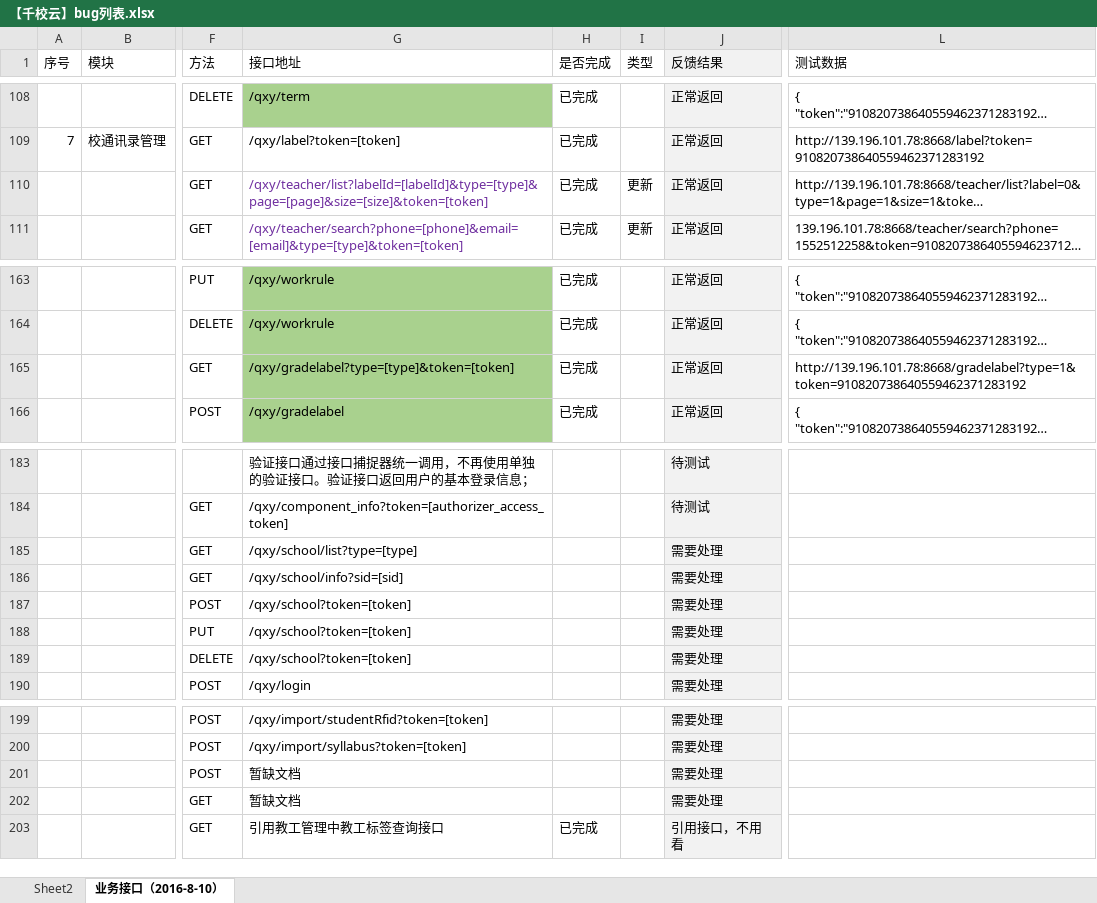
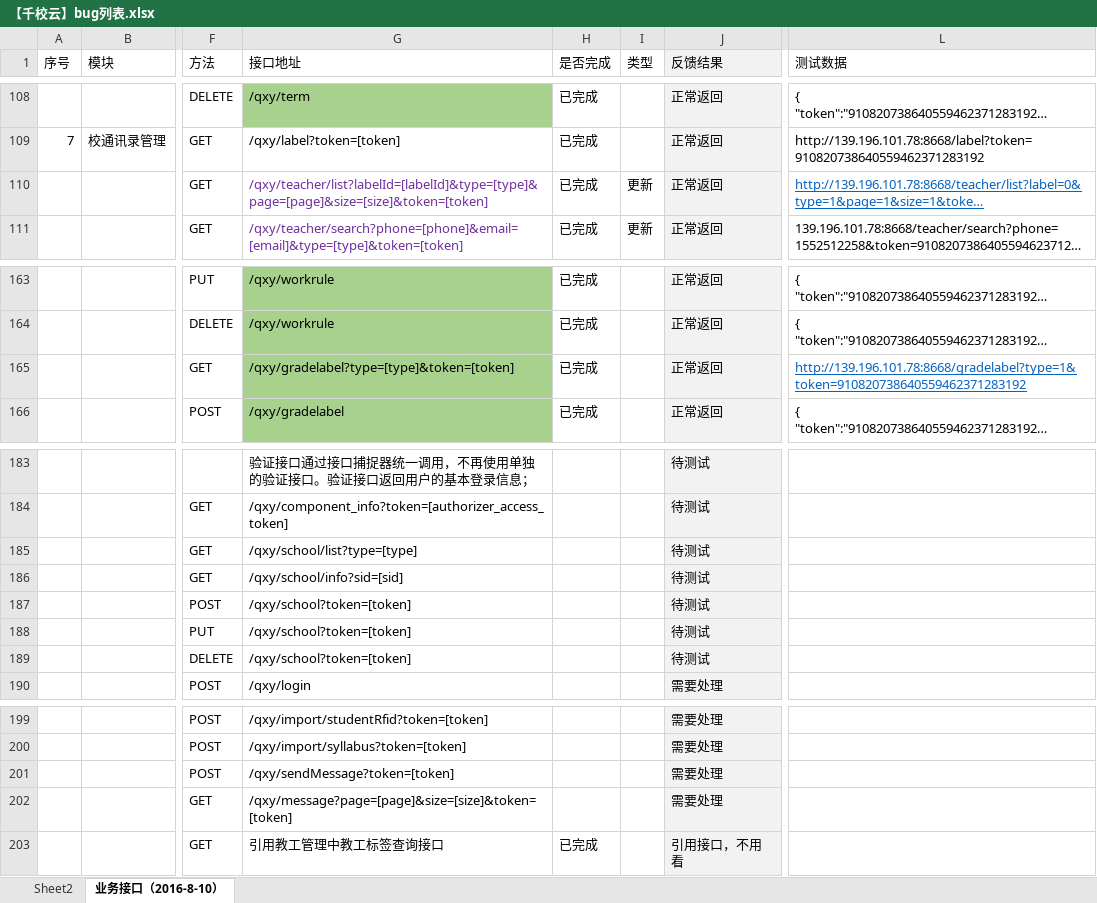
Before and after one commit to cnsuhao/ishome-taocode, an Excel workbook: biz/MC-MSC-Web/qxy接口定义文档2016-8-8/【千校云】bug列表.xlsx, sheet 业务接口（2016-8-10）, drawn as a sheet; only a part is shown, gaps mark what is left out; long unchanged cells end in …; values as stored, in another font and other column widths than the file's, no borders; conditional formats not drawn; the diff names each change by its address in the sheet, - before the commit and + after, or states it on an @@ line.

```diff
--- a/biz/MC-MSC-Web/qxy接口定义文档2016-8-8/【千校云】bug列表.xlsx (sheet 业务接口（2016-8-10）)
+++ b/biz/MC-MSC-Web/qxy接口定义文档2016-8-8/【千校云】bug列表.xlsx (sheet 业务接口（2016-8-10）)
@@ L110 underline: off → on, text colour: black → #0563C1 @@
@@ L165 underline: off → on, text colour: black → #0563C1 @@
-J185:J189 (反馈结果): 需要处理
+J185:J189 (反馈结果): 待测试
-G201 (接口地址): 暂缺文档
+G201 (接口地址): /qxy/sendMessage?token=[token]
-G202 (接口地址): 暂缺文档
+G202 (接口地址): /qxy/message?page=[page]&size=[size]&token=[token]
```
Also changed, not shown: charts or pictures, 2 other files.
